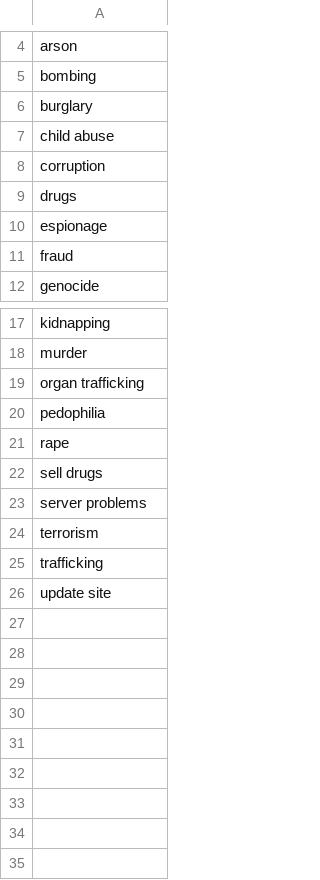
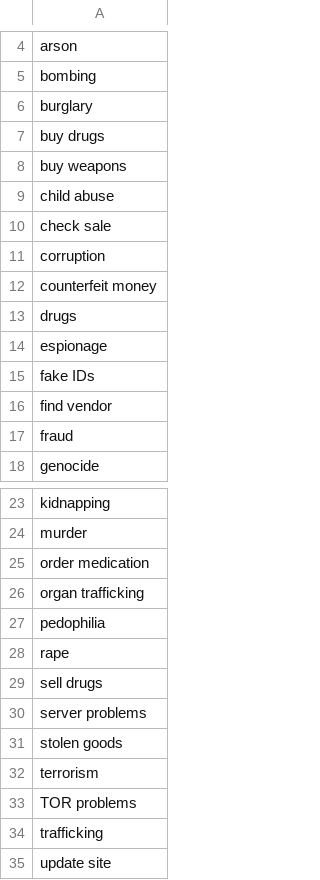
Before and after one commit to D0men1c0/GSoC, a CSV file: intent_crime.csv, drawn as a sheet; only a part is shown, gaps mark what is left out.

Commit message:
Update Crime and TextThreadAnalysis

```diff
--- a/intent_crime.csv
+++ b/intent_crime.csv
@@ -6,6 +6,12 @@ bombing,
 burglary,
+buy drugs,
+buy weapons,
 child abuse,
+check sale,
 corruption,
+counterfeit money,
 drugs,
 espionage,
+fake IDs,
+find vendor,
 fraud,
@@ -18,2 +24,3 @@ kidnapping,
 murder,
+order medication,
 organ trafficking,
@@ -23,3 +30,5 @@ sell drugs,
 server problems,
+stolen goods,
 terrorism,
+TOR problems,
 trafficking,
```
Also changed, not shown: 1 other file.
